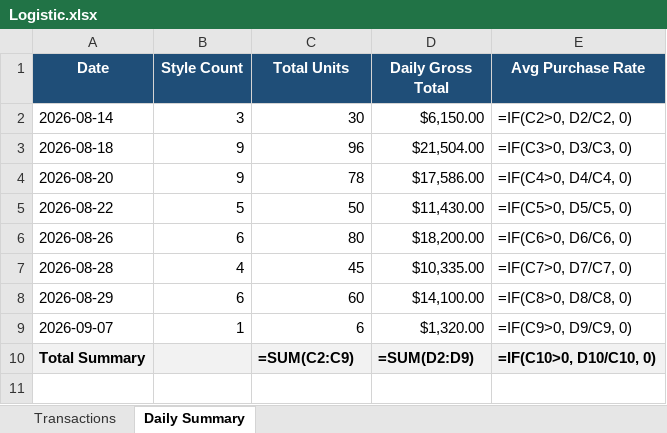
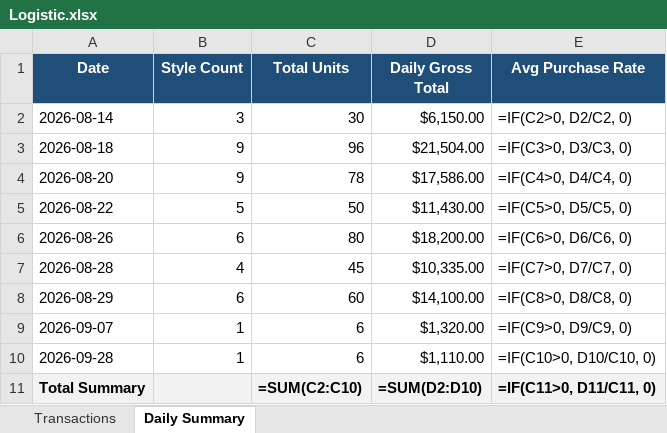
Before and after one commit to vaibhavkundu123/divine-enterprise-erp, an Excel workbook: Logistic.xlsx, sheet Daily Summary, drawn as a sheet; values as stored, in another font and other column widths than the file's, no borders; formulas without a stored value are shown as written; addresses are those after the commit; the diff names each change by its address in the sheet, - before the commit and + after, or states it on an @@ line.

```diff
--- a/Logistic.xlsx (sheet Daily Summary)
+++ b/Logistic.xlsx (sheet Daily Summary)
+row 10: 2026-09-28 | 1 | 6 | $1,110.00 | =IF(C10>0, D10/C10, 0)
-C11 (Total Units): =SUM(C2:C9)
+C11 (Total Units): =SUM(C2:C10)
-D11 (Daily Gross Total): =SUM(D2:D9)
+D11 (Daily Gross Total): =SUM(D2:D10)
-E11 (Avg Purchase Rate): =IF(C10>0, D10/C10, 0)
+E11 (Avg Purchase Rate): =IF(C11>0, D11/C11, 0)
```
Also changed, not shown: sheet Transactions, Barcode Master.xlsx, Nightdress-10177-EXTERNAL-MeeshoTemplate2PricesGSTIN-Copy.xlsx, 27 other files.
